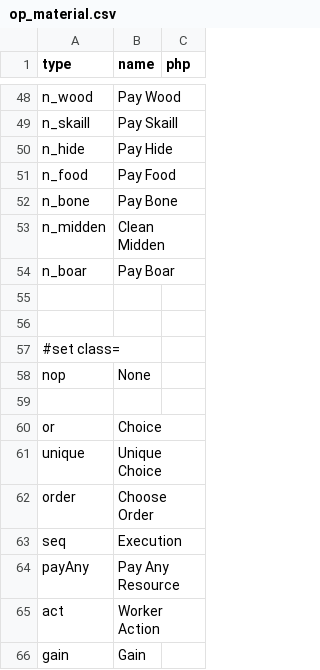
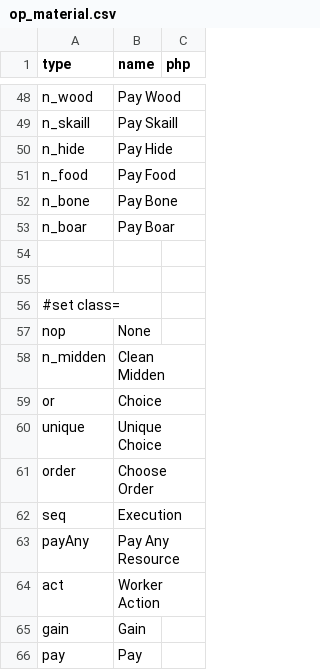
Before and after one commit to elaskavaia/bga-skarabrae, a CSV file: misc/op_material.csv, drawn as a sheet; only a part is shown, gaps mark what is left out; the shorter side is filled out with more unchanged rows; removed rows and columns are numbered as before the commit, all else as after; the diff names each change by its address in the sheet, - before the commit and + after, or states it on an @@ line.

Commit message:
clean

```diff
--- a/misc/op_material.csv
+++ b/misc/op_material.csv
-row 53: n_midden | Clean Midden
-row 58: (empty)
+row 58: n_midden | Clean Midden
```
Also changed, not shown: misc/token_material.csv, 42 other files.
